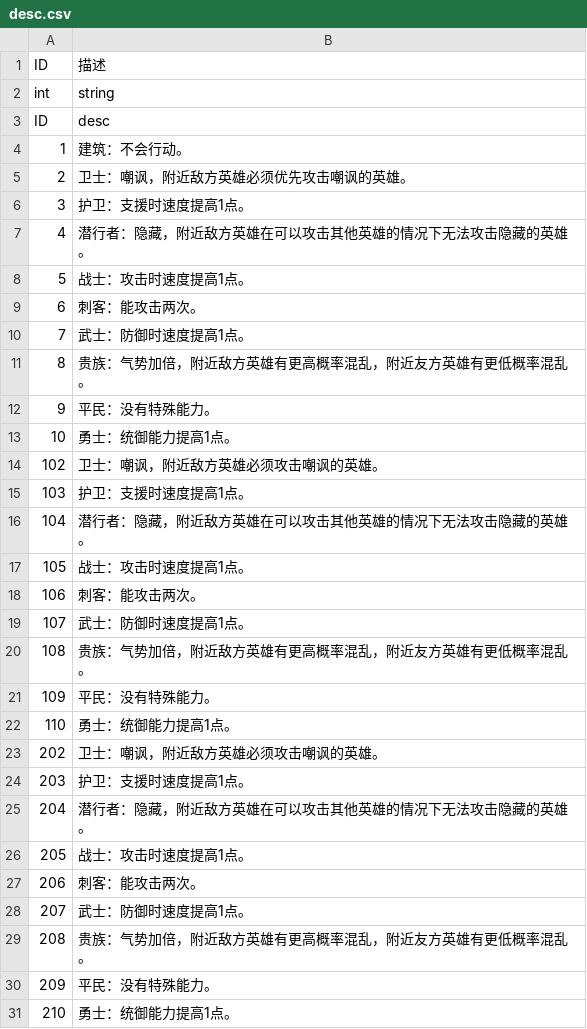
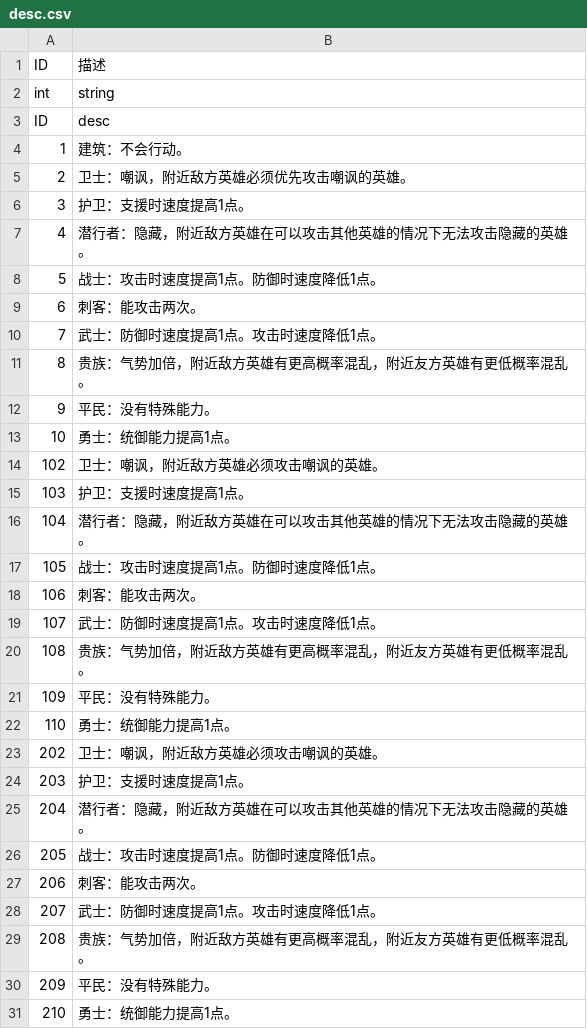
Before and after one commit to PenpenLi/FinalWar_data, a CSV file: csv/desc.csv, drawn as a sheet; only a part is shown.

```diff
--- a/csv/desc.csv
+++ b/csv/desc.csv
@@ -7,5 +7,5 @@ ID,desc
 4,潜行者：隐藏，附近敌方英雄在可以攻击其他英雄的情况下无法攻击隐藏的英雄。
-5,战士：攻击时速度提高1点。
+5,战士：攻击时速度提高1点。防御时速度降低1点。
 6,刺客：能攻击两次。
-7,武士：防御时速度提高1点。
+7,武士：防御时速度提高1点。攻击时速度降低1点。
 8,贵族：气势加倍，附近敌方英雄有更高概率混乱，附近友方英雄有更低概率混乱。
@@ -16,5 +16,5 @@ ID,desc
 104,潜行者：隐藏，附近敌方英雄在可以攻击其他英雄的情况下无法攻击隐藏的英雄。
-105,战士：攻击时速度提高1点。
+105,战士：攻击时速度提高1点。防御时速度降低1点。
 106,刺客：能攻击两次。
-107,武士：防御时速度提高1点。
+107,武士：防御时速度提高1点。攻击时速度降低1点。
 108,贵族：气势加倍，附近敌方英雄有更高概率混乱，附近友方英雄有更低概率混乱。
@@ -25,5 +25,5 @@ ID,desc
 204,潜行者：隐藏，附近敌方英雄在可以攻击其他英雄的情况下无法攻击隐藏的英雄。
-205,战士：攻击时速度提高1点。
+205,战士：攻击时速度提高1点。防御时速度降低1点。
 206,刺客：能攻击两次。
-207,武士：防御时速度提高1点。
+207,武士：防御时速度提高1点。攻击时速度降低1点。
 208,贵族：气势加倍，附近敌方英雄有更高概率混乱，附近友方英雄有更低概率混乱。
```
Also changed, not shown: csv/heroType.csv.
